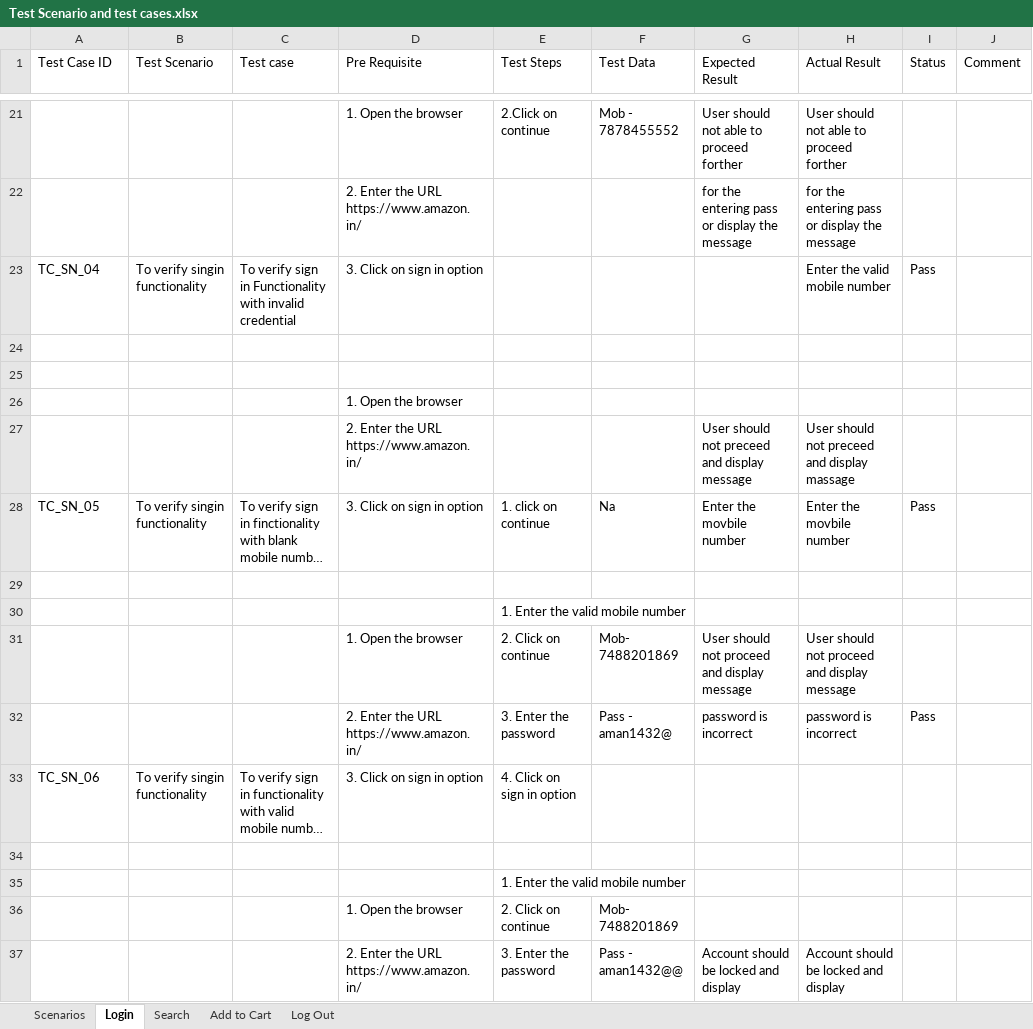
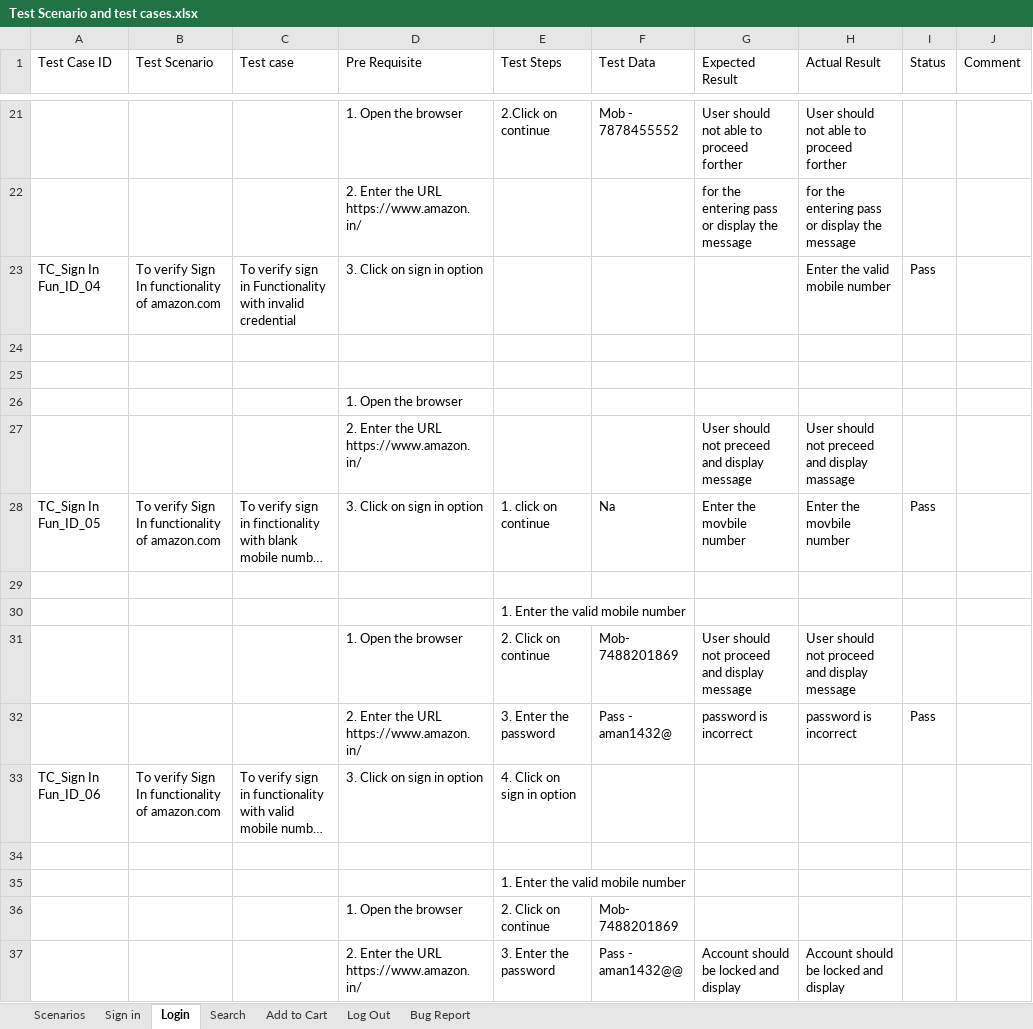
Before and after one commit to Hariom-Kumar7/MyIndiaa_Project, an Excel workbook: README.md/Test Scenario and test cases.xlsx, sheet Login, drawn as a sheet; only a part is shown, gaps mark what is left out; long unchanged cells end in …; values as stored, in another font and other column widths than the file's, no cell formats; the diff covers the shown part only; the diff names each change by its address in the sheet, - before the commit and + after, or states it on an @@ line.

```diff
--- a/README.md/Test Scenario and test cases.xlsx (sheet Login)
+++ b/README.md/Test Scenario and test cases.xlsx (sheet Login)
+sheet tab: Sign in
+sheet tab: Bug Report
-A23 (Test Case ID): TC_SN_04
+A23 (Test Case ID): TC_Sign In Fun_ID_04
-B23 (Test Scenario): To verify singin functionality
+B23 (Test Scenario): To verify Sign In functionality of amazon.com
-A28 (Test Case ID): TC_SN_05
+A28 (Test Case ID): TC_Sign In Fun_ID_05
-B28 (Test Scenario): To verify singin functionality
+B28 (Test Scenario): To verify Sign In functionality of amazon.com
-A33 (Test Case ID): TC_SN_06
+A33 (Test Case ID): TC_Sign In Fun_ID_06
-B33 (Test Scenario): To verify singin functionality
+B33 (Test Scenario): To verify Sign In functionality of amazon.com
```
Also changed, not shown: 36 removed rows and 24 edited cells elsewhere in this sheet, sheet Search, sheet Scenarios, sheet Add to Cart, sheet Log Out, cell formats, 4 other files.
